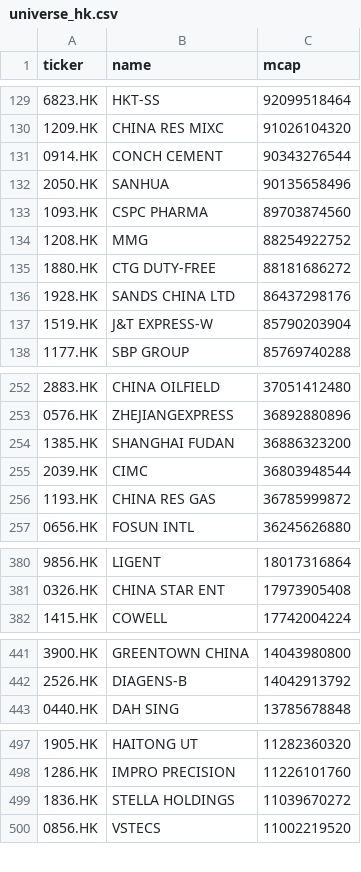
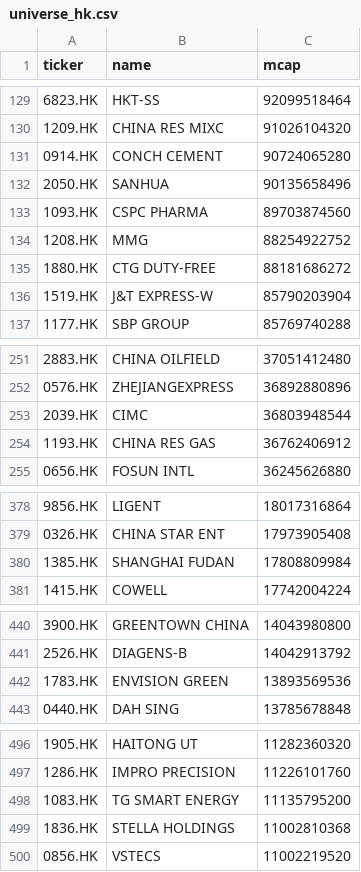
Before and after one commit to wenfeng-tech/quant-screener, a CSV file: data/universe_hk.csv, drawn as a sheet; only a part is shown, gaps mark what is left out; the diff covers the shown part only.

```diff
--- a/data/universe_hk.csv
+++ b/data/universe_hk.csv
@@ -130,3 +130,3 @@ ticker,name,mcap
 1209.HK,CHINA RES MIXC,91026104320
-0914.HK,CONCH CEMENT,90343276544
+0914.HK,CONCH CEMENT,90724065280
 2050.HK,SANHUA,90135658496
@@ -135,3 +135,2 @@ ticker,name,mcap
 1880.HK,CTG DUTY-FREE,88181686272
-1928.HK,SANDS CHINA LTD,86437298176
 1519.HK,J&T EXPRESS-W,85790203904
@@ -253,5 +252,4 @@ ticker,name,mcap
 0576.HK,ZHEJIANGEXPRESS,36892880896
-1385.HK,SHANGHAI FUDAN,36886323200
 2039.HK,CIMC,36803948544
-1193.HK,CHINA RES GAS,36785999872
+1193.HK,CHINA RES GAS,36762406912
 0656.HK,FOSUN INTL,36245626880
@@ -381,2 +379,3 @@ ticker,name,mcap
 0326.HK,CHINA STAR ENT,17973905408
+1385.HK,SHANGHAI FUDAN,17808809984
 1415.HK,COWELL,17742004224
@@ -442,2 +441,3 @@ ticker,name,mcap
 2526.HK,DIAGENS-B,14042913792
+1783.HK,ENVISION GREEN,13893569536
 0440.HK,DAH SING,13785678848
@@ -498,3 +497,4 @@ ticker,name,mcap
 1286.HK,IMPRO PRECISION,11226101760
-1836.HK,STELLA HOLDINGS,11039670272
+1083.HK,TG SMART ENERGY,11135795200
+1836.HK,STELLA HOLDINGS,11002810368
 0856.HK,VSTECS,11002219520
```
Also changed, not shown: 2 removed rows and 8 edited cells elsewhere in this file, data/universe_us.csv, 1 other file.
